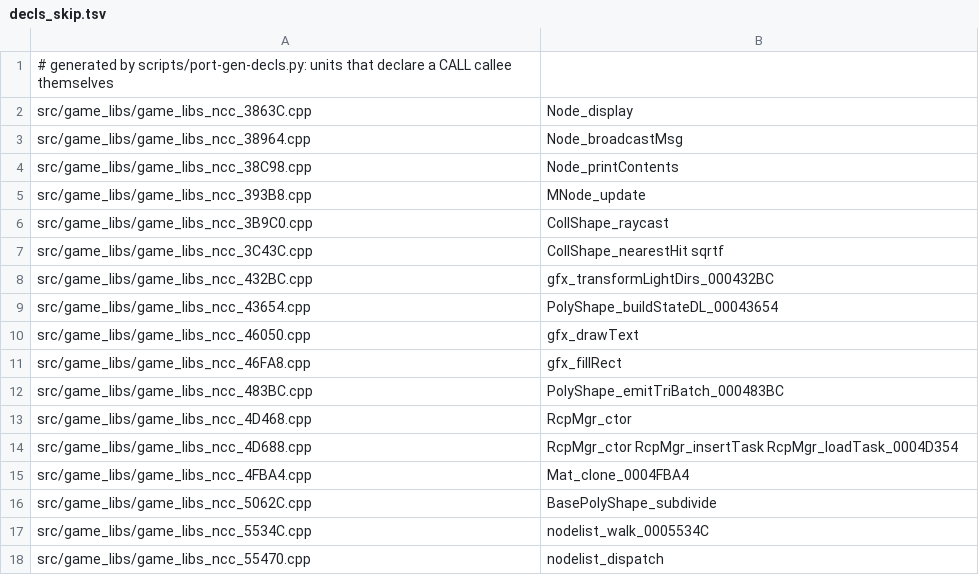
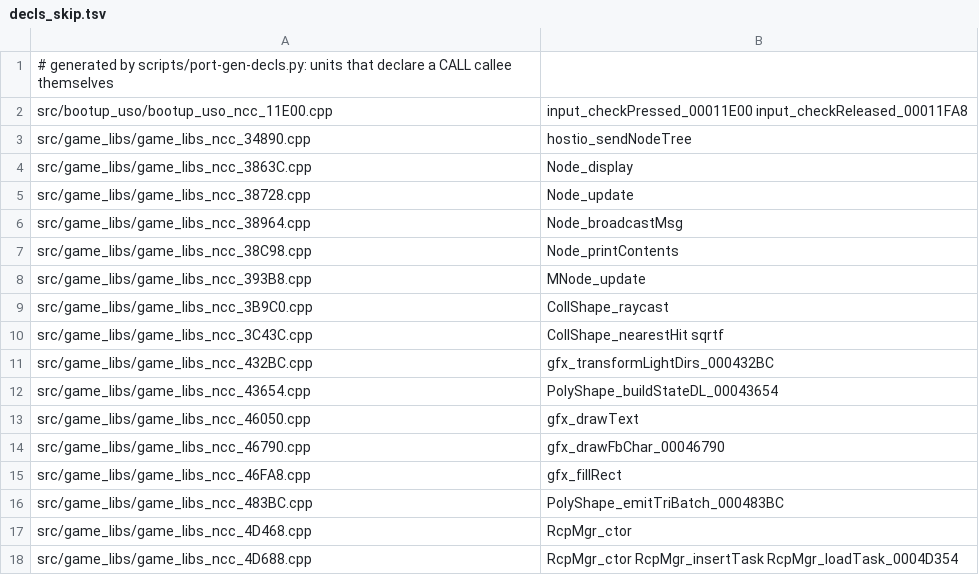
Before and after one commit to djsaunde/1080-decomp, a TSV file: port/gen/decls_skip.tsv, drawn as a sheet; only a part is shown; the shorter side is filled out with more unchanged rows.

```diff
--- a/port/gen/decls_skip.tsv
+++ b/port/gen/decls_skip.tsv
@@ -1,3 +1,6 @@
 # generated by scripts/port-gen-decls.py: units that declare a CALL callee themselves
+src/bootup_uso/bootup_uso_ncc_11E00.cpp	input_checkPressed_00011E00 input_checkReleased_00011FA8
+src/game_libs/game_libs_ncc_34890.cpp	hostio_sendNodeTree
 src/game_libs/game_libs_ncc_3863C.cpp	Node_display
+src/game_libs/game_libs_ncc_38728.cpp	Node_update
 src/game_libs/game_libs_ncc_38964.cpp	Node_broadcastMsg
@@ -10,2 +13,3 @@ src/game_libs/game_libs_ncc_43654.cpp	PolyShape_buildStateDL_00043654
 src/game_libs/game_libs_ncc_46050.cpp	gfx_drawText
+src/game_libs/game_libs_ncc_46790.cpp	gfx_drawFbChar_00046790
 src/game_libs/game_libs_ncc_46FA8.cpp	gfx_fillRect
```
Also changed, not shown: port/gen/binds.tsv, 25 other files.
